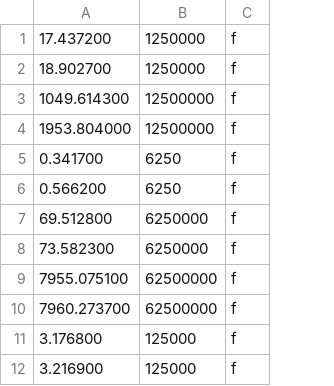
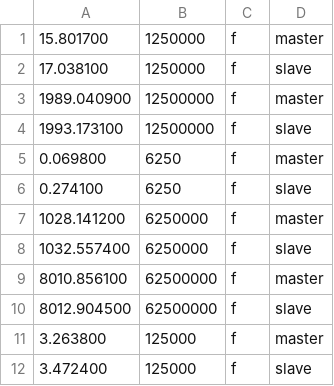
Before and after one commit to cheng-yeh/os_project2_2018, a CSV file: outputs/outf3.csv, drawn as a sheet; only a part is shown; removed rows and columns are numbered as before the commit, all else as after; the diff names each change by its address in the sheet, - before the commit and + after, or states it on an @@ line.

```diff
--- a/outputs/outf3.csv
+++ b/outputs/outf3.csv
-column A, rows 1-12: 17.437200 | 18.902700 | 1049.614300 | 1953.804000 | 0.341700 | 0.566200 | 69.512800 | 73.582300 | 7955.075100 | 7960.273700 | 3.176800 | 3.216900
+column A, rows 1-12: 15.801700 | 17.038100 | 1989.040900 | 1993.173100 | 0.069800 | 0.274100 | 1028.141200 | 1032.557400 | 8010.856100 | 8012.904500 | 3.263800 | 3.472400
+column D, rows 1-12: master | slave | master | slave | master | slave | master | slave | master | slave | master | slave
```
Also changed, not shown: outputs/outf1.csv, outputs/outf2.csv, 10 other files.
